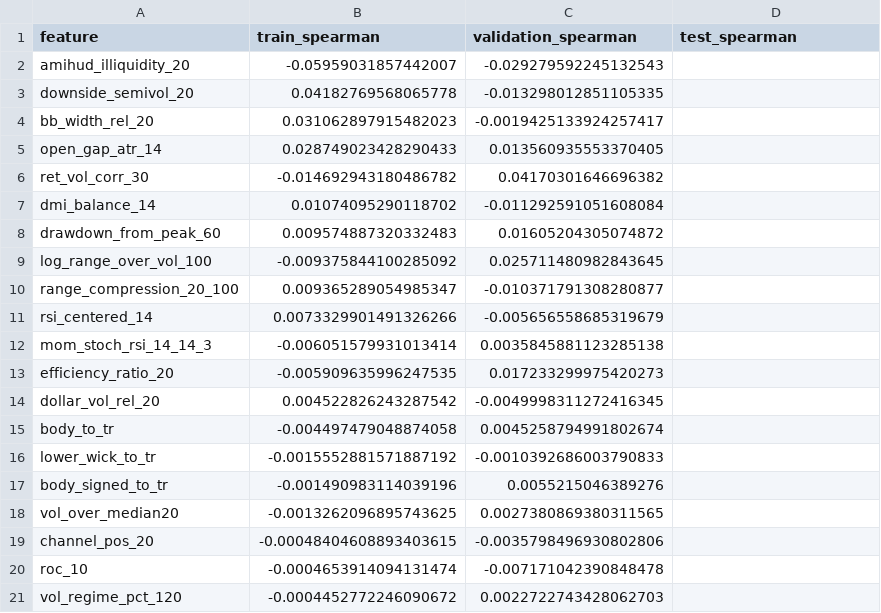
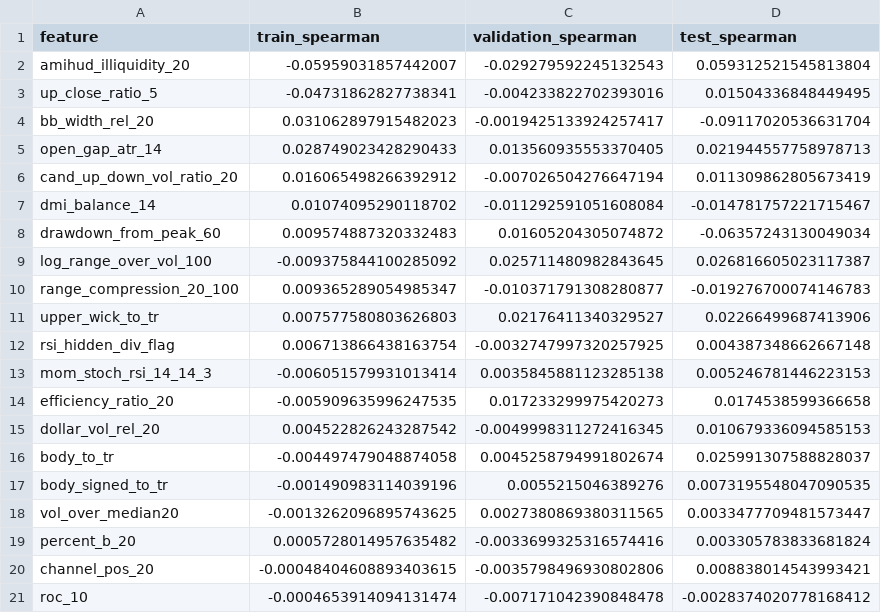
Before and after one commit to m-danaee/trading_platform, a CSV file: outputs/reports/spearman_correlation_long.csv, drawn as a sheet.

```diff
--- a/outputs/reports/spearman_correlation_long.csv
+++ b/outputs/reports/spearman_correlation_long.csv
@@ -1,21 +1,21 @@
 feature,train_spearman,validation_spearman,test_spearman
-amihud_illiquidity_20,-0.05959031857442007,-0.029279592245132543,
-downside_semivol_20,0.04182769568065778,-0.013298012851105335,
-bb_width_rel_20,0.031062897915482023,-0.0019425133924257417,
-open_gap_atr_14,0.028749023428290433,0.013560935553370405,
-ret_vol_corr_30,-0.014692943180486782,0.04170301646696382,
-dmi_balance_14,0.01074095290118702,-0.011292591051608084,
-drawdown_from_peak_60,0.009574887320332483,0.01605204305074872,
-log_range_over_vol_100,-0.009375844100285092,0.025711480982843645,
-range_compression_20_100,0.009365289054985347,-0.010371791308280877,
-rsi_centered_14,0.0073329901491326266,-0.005656558685319679,
-mom_stoch_rsi_14_14_3,-0.006051579931013414,0.0035845881123285138,
-efficiency_ratio_20,-0.005909635996247535,0.017233299975420273,
-dollar_vol_rel_20,0.004522826243287542,-0.0049998311272416345,
-body_to_tr,-0.004497479048874058,0.0045258794991802674,
-lower_wick_to_tr,-0.0015552881571887192,-0.0010392686003790833,
-body_signed_to_tr,-0.001490983114039196,0.0055215046389276,
-vol_over_median20,-0.0013262096895743625,0.0027380869380311565,
-channel_pos_20,-0.00048404608893403615,-0.0035798496930802806,
-roc_10,-0.0004653914094131474,-0.007171042390848478,
-vol_regime_pct_120,-0.0004452772246090672,0.0022722743428062703,
+amihud_illiquidity_20,-0.05959031857442007,-0.029279592245132543,0.059312521545813804
+up_close_ratio_5,-0.04731862827738341,-0.004233822702393016,0.01504336848449495
+bb_width_rel_20,0.031062897915482023,-0.0019425133924257417,-0.09117020536631704
+open_gap_atr_14,0.028749023428290433,0.013560935553370405,0.021944557758978713
+cand_up_down_vol_ratio_20,0.016065498266392912,-0.007026504276647194,0.011309862805673419
+dmi_balance_14,0.01074095290118702,-0.011292591051608084,-0.014781757221715467
+drawdown_from_peak_60,0.009574887320332483,0.01605204305074872,-0.06357243130049034
+log_range_over_vol_100,-0.009375844100285092,0.025711480982843645,0.026816605023117387
+range_compression_20_100,0.009365289054985347,-0.010371791308280877,-0.019276700074146783
+upper_wick_to_tr,0.007577580803626803,0.02176411340329527,0.02266499687413906
+rsi_hidden_div_flag,0.006713866438163754,-0.0032747997320257925,0.004387348662667148
+mom_stoch_rsi_14_14_3,-0.006051579931013414,0.0035845881123285138,0.005246781446223153
+efficiency_ratio_20,-0.005909635996247535,0.017233299975420273,0.0174538599366658
+dollar_vol_rel_20,0.004522826243287542,-0.0049998311272416345,0.010679336094585153
+body_to_tr,-0.004497479048874058,0.0045258794991802674,0.025991307588828037
+body_signed_to_tr,-0.001490983114039196,0.0055215046389276,0.0073195548047090535
+vol_over_median20,-0.0013262096895743625,0.0027380869380311565,0.0033477709481573447
+percent_b_20,0.0005728014957635482,-0.0033699325316574416,0.003305783833681824
+channel_pos_20,-0.00048404608893403615,-0.0035798496930802806,0.008838014543993421
+roc_10,-0.0004653914094131474,-0.007171042390848478,-0.0028374020778168412
```
Also changed, not shown: outputs/reports/spearman_correlation_short.csv, outputs/reports/strategy_evaluation_long.csv, 54 other files.
